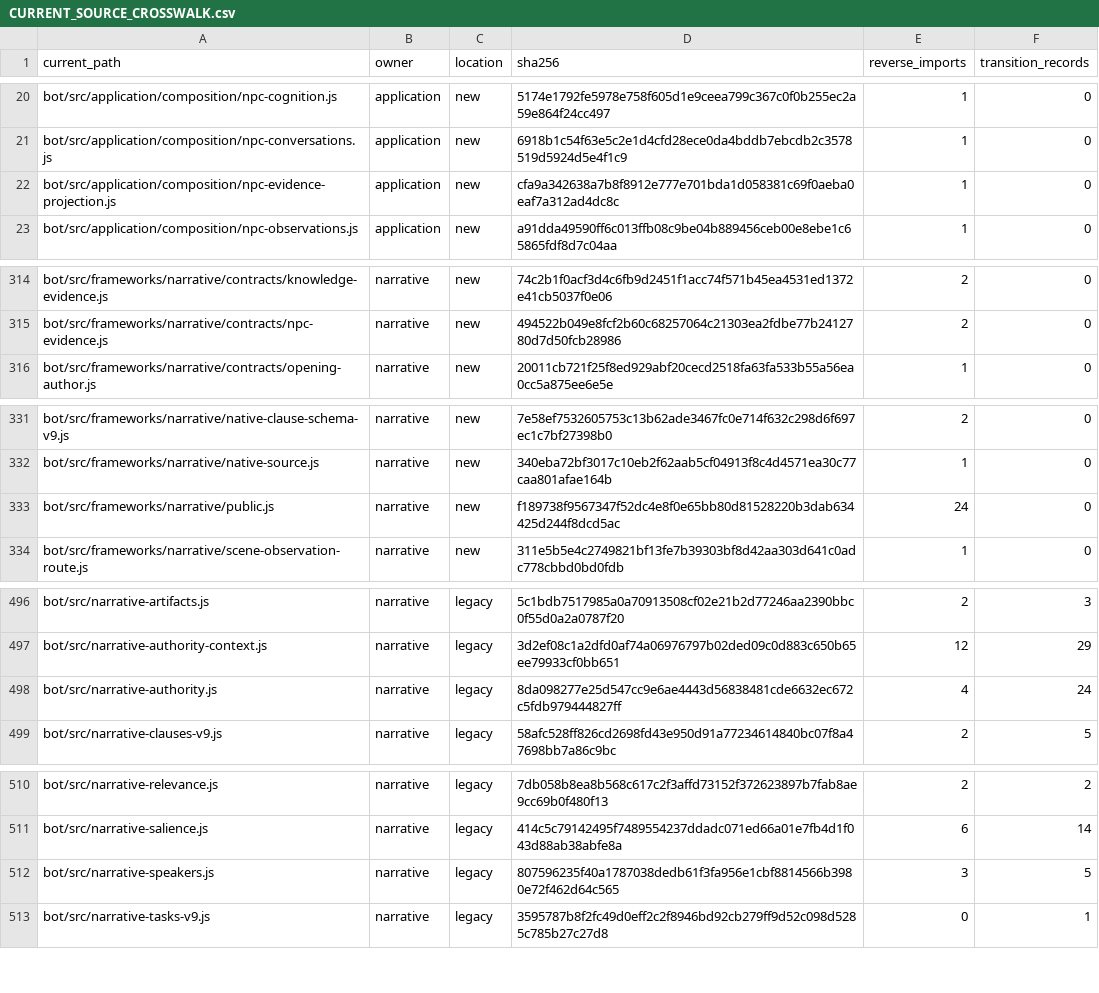
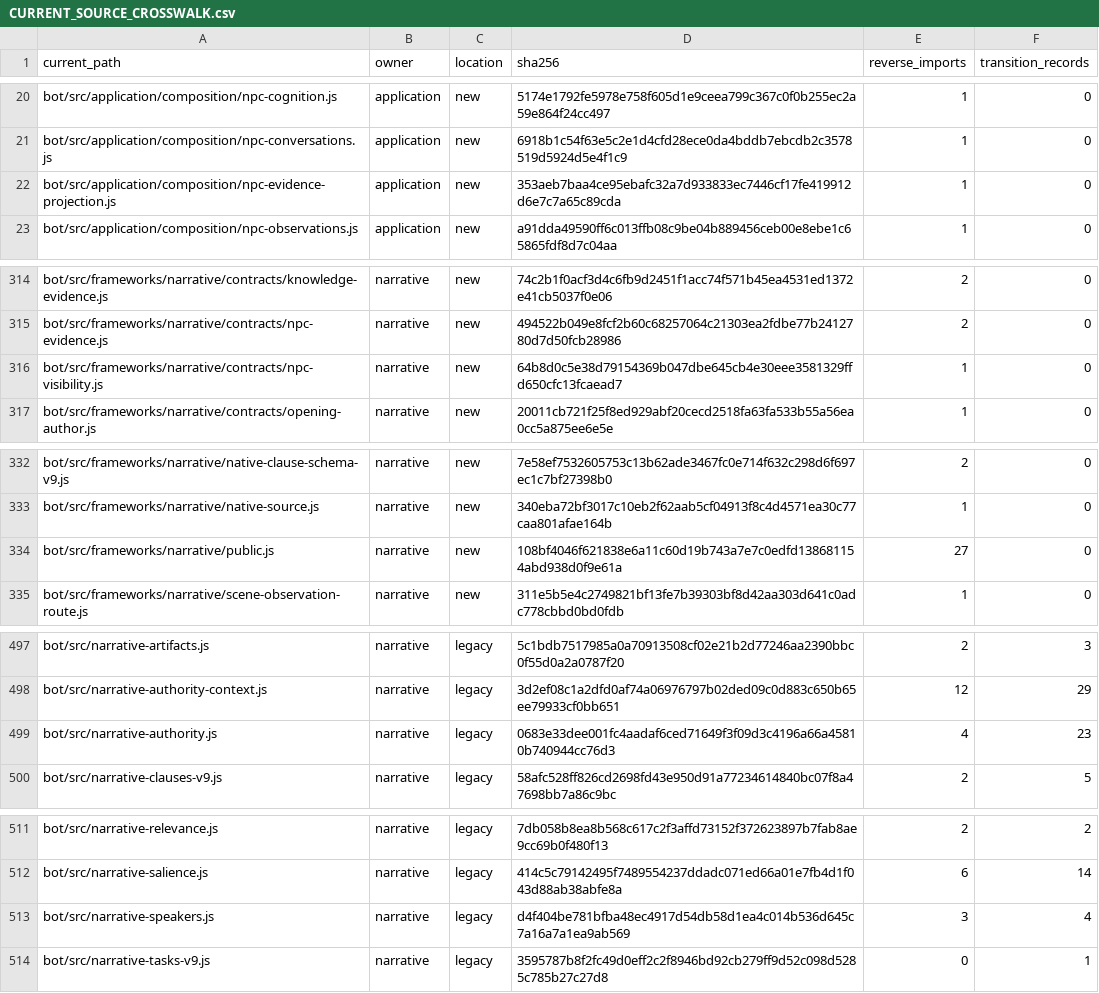
Before and after one commit to KeshireTheChaotic/Veiled_City, a CSV file: docs/Implementation_Plans/Framework_Refactor/AUDIT-20261026/CURRENT_SOURCE_CROSSWALK.csv, drawn as a sheet; only a part is shown, gaps mark what is left out; the diff covers the shown part only.

Commit message:
RF04-F05: integrate Narrative NPC testimony through owned evidence interfaces

```diff
--- a/docs/Implementation_Plans/Framework_Refactor/AUDIT-20261026/CURRENT_SOURCE_CROSSWALK.csv
+++ b/docs/Implementation_Plans/Framework_Refactor/AUDIT-20261026/CURRENT_SOURCE_CROSSWALK.csv
@@ -21,3 +21,3 @@
 "bot/src/application/composition/npc-conversations.js","application","new","6918b1c54f63e5c2e1d4cfd28ece0da4bddb7ebcdb2c3578519d5924d5e4f1c9","1","0"
-"bot/src/application/composition/npc-evidence-projection.js","application","new","cfa9a342638a7b8f8912e777e701bda1d058381c69f0aeba0eaf7a312ad4dc8c","1","0"
+"bot/src/application/composition/npc-evidence-projection.js","application","new","353aeb7baa4ce95ebafc32a7d933833ec7446cf17fe419912d6e7c7a65c89cda","1","0"
 "bot/src/application/composition/npc-observations.js","application","new","a91dda49590ff6c013ffb08c9be04b889456ceb00e8ebe1c65865fdf8d7c04aa","1","0"
@@ -315,2 +315,3 @@
 "bot/src/frameworks/narrative/contracts/npc-evidence.js","narrative","new","494522b049e8fcf2b60c68257064c21303ea2fdbe77b2412780d7d50fcb28986","2","0"
+"bot/src/frameworks/narrative/contracts/npc-visibility.js","narrative","new","64b8d0c5e38d79154369b047dbe645cb4e30eee3581329ffd650cfc13fcaead7","1","0"
 "bot/src/frameworks/narrative/contracts/opening-author.js","narrative","new","20011cb721f25f8ed929abf20cecd2518fa63fa533b55a56ea0cc5a875ee6e5e","1","0"
@@ -332,3 +333,3 @@
 "bot/src/frameworks/narrative/native-source.js","narrative","new","340eba72bf3017c10eb2f62aab5cf04913f8c4d4571ea30c77caa801afae164b","1","0"
-"bot/src/frameworks/narrative/public.js","narrative","new","f189738f9567347f52dc4e8f0e65bb80d81528220b3dab634425d244f8dcd5ac","24","0"
+"bot/src/frameworks/narrative/public.js","narrative","new","108bf4046f621838e6a11c60d19b743a7e7c0edfd138681154abd938d0f9e61a","27","0"
 "bot/src/frameworks/narrative/scene-observation-route.js","narrative","new","311e5b5e4c2749821bf13fe7b39303bf8d42aa303d641c0adc778cbbd0bd0fdb","1","0"
@@ -497,3 +498,3 @@
 "bot/src/narrative-authority-context.js","narrative","legacy","3d2ef08c1a2dfd0af74a06976797b02ded09c0d883c650b65ee79933cf0bb651","12","29"
-"bot/src/narrative-authority.js","narrative","legacy","8da098277e25d547cc9e6ae4443d56838481cde6632ec672c5fdb979444827ff","4","24"
+"bot/src/narrative-authority.js","narrative","legacy","0683e33dee001fc4aadaf6ced71649f3f09d3c4196a66a45810b740944cc76d3","4","23"
 "bot/src/narrative-clauses-v9.js","narrative","legacy","58afc528ff826cd2698fd43e950d91a77234614840bc07f8a47698bb7a86c9bc","2","5"
@@ -511,3 +512,3 @@
 "bot/src/narrative-salience.js","narrative","legacy","414c5c79142495f7489554237ddadc071ed66a01e7fb4d1f043d88ab38abfe8a","6","14"
-"bot/src/narrative-speakers.js","narrative","legacy","807596235f40a1787038dedb61f3fa956e1cbf8814566b3980e72f462d64c565","3","5"
+"bot/src/narrative-speakers.js","narrative","legacy","d4f404be781bfba48ec4917d54db58d1ea4c014b536d645c7a16a7a1ea9ab569","3","4"
 "bot/src/narrative-tasks-v9.js","narrative","legacy","3595787b8f2fc49d0eff2c2f8946bd92cb279ff9d52c098d5285c785b27c27d8","0","1"
```
Also changed, not shown: 3 edited cells elsewhere in this file, 23 other files.
